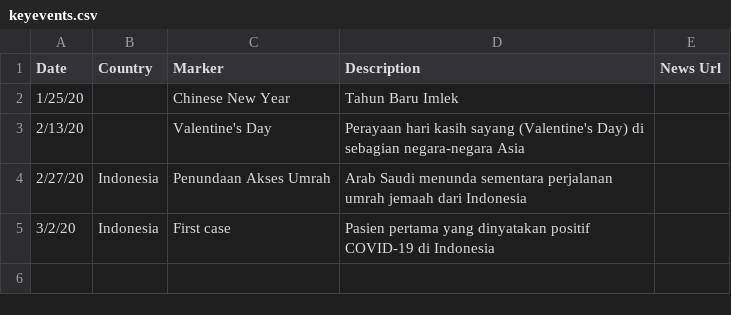
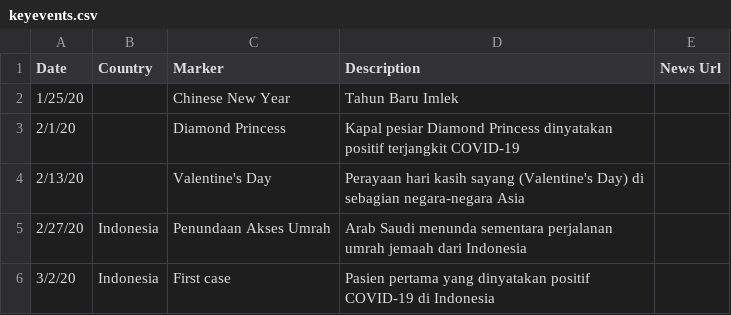
Before and after one commit to ronnygunawan/covid19id, a CSV file: data/keyevents.csv, drawn as a sheet.

Commit message:
Added Diamond Princess to key events

```diff
--- a/data/keyevents.csv
+++ b/data/keyevents.csv
@@ -2,2 +2,3 @@ Date,Country,Marker,Description,News Url
 1/25/20,,Chinese New Year,Tahun Baru Imlek,
+2/1/20,,Diamond Princess,Kapal pesiar Diamond Princess dinyatakan positif terjangkit COVID-19,
 2/13/20,,Valentine's Day,Perayaan hari kasih sayang (Valentine's Day) di sebagian negara-negara Asia,
```
